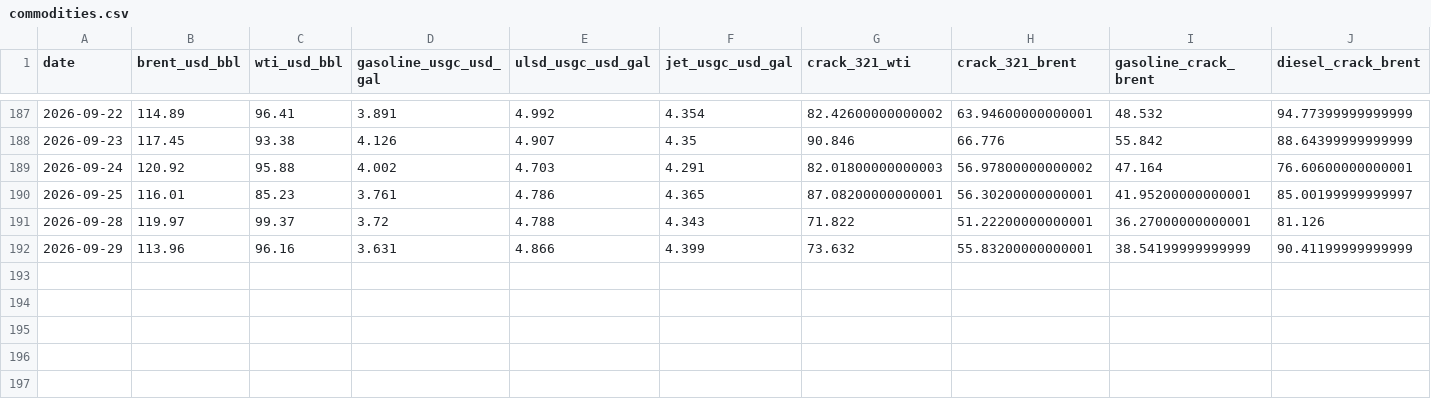
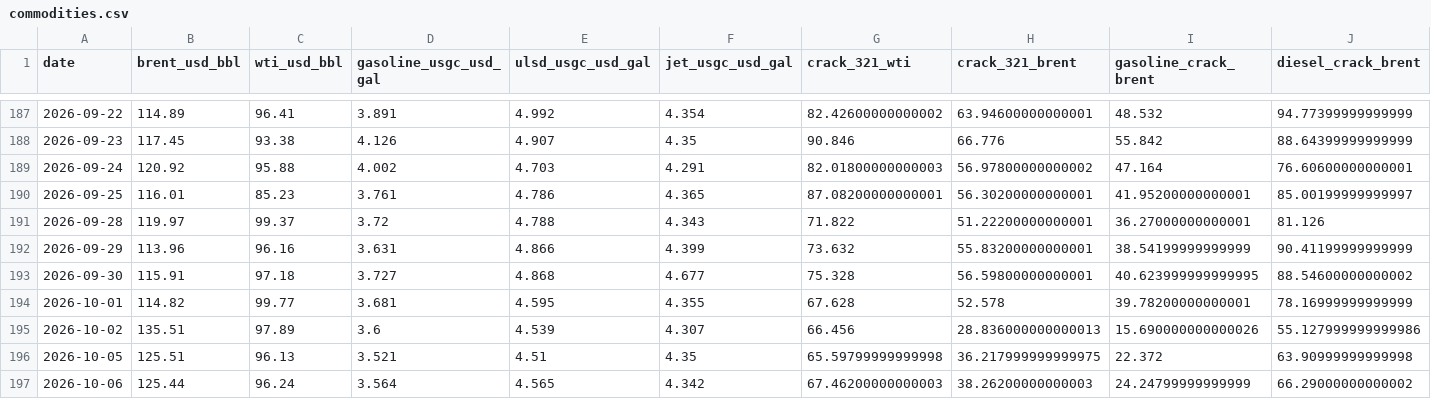
Before and after one commit to PrinceKay145/dangote-ipo-watch, a CSV file: data/commodities.csv, drawn as a sheet; only a part is shown, gaps mark what is left out; rows hold the shown columns only; the diff names each change by its address in the sheet, - before the commit and + after, or states it on an @@ line.

```diff
--- a/data/commodities.csv
+++ b/data/commodities.csv
+row 193: 2026-09-30 | 115.91 | 97.18 | 3.727 | 4.868 | 4.677 | 75.328 | 56.59800000000001 | 40.623999999999995 | 88.54600000000002
+row 194: 2026-10-01 | 114.82 | 99.77 | 3.681 | 4.595 | 4.355 | 67.628 | 52.578 | 39.78200000000001 | 78.16999999999999
+row 195: 2026-10-02 | 135.51 | 97.89 | 3.6 | 4.539 | 4.307 | 66.456 | 28.836000000000013 | 15.690000000000026 | 55.127999999999986
+row 196: 2026-10-05 | 125.51 | 96.13 | 3.521 | 4.51 | 4.35 | 65.59799999999998 | 36.217999999999975 | 22.372 | 63.90999999999998
+row 197: 2026-10-06 | 125.44 | 96.24 | 3.564 | 4.565 | 4.342 | 67.46200000000003 | 38.26200000000003 | 24.24799999999999 | 66.29000000000002
```
Also changed, not shown: data/fx.csv, data/news_daily.csv, 3 other files.
